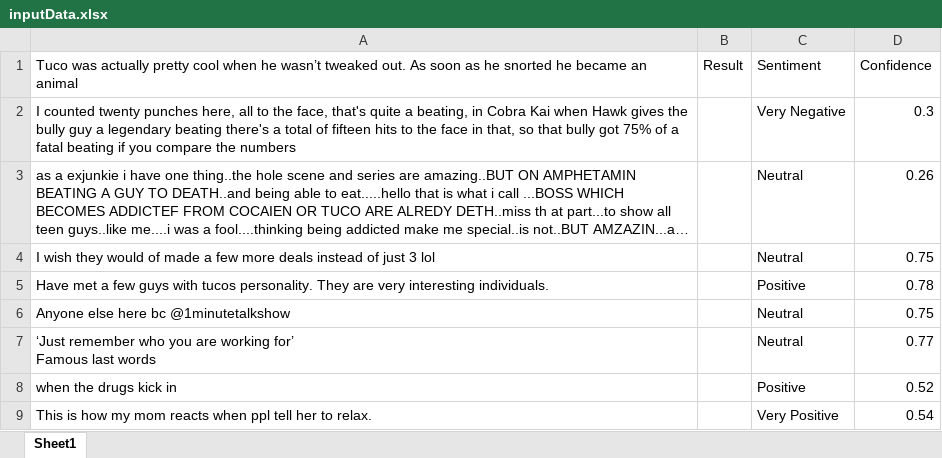
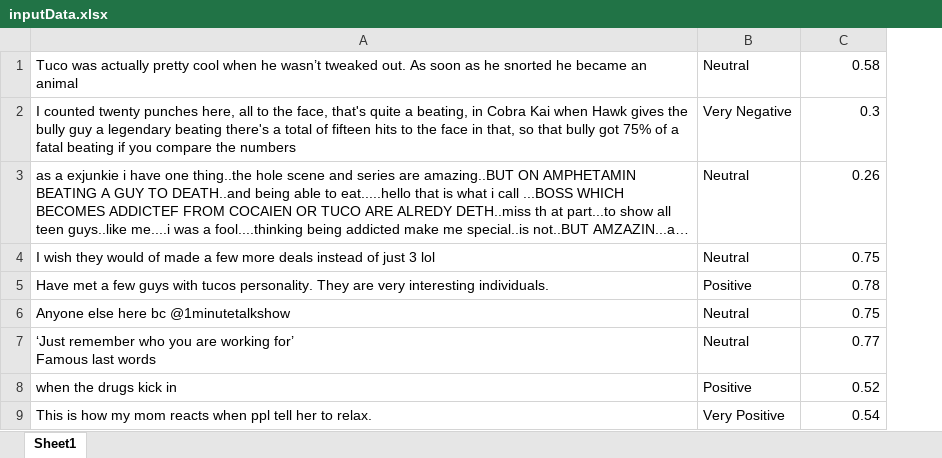
Before and after one commit to samanthamebius/social-media-analysis, an Excel workbook: SocialMediaAnalysis/Output/inputData.xlsx, sheet Sheet1, drawn as a sheet; only a part is shown; long unchanged cells end in …; values as stored, in another font and other column widths than the file's, no borders; removed rows and columns are numbered as before the commit, all else as after; the diff names each change by its address in the sheet, - before the commit and + after, or states it on an @@ line.

Commit message:
No longer use excel headings
Just relies on column indices

Co-Authored-By: Jia Tee <73531134+JJTee@users.noreply.github.com>

```diff
--- a/SocialMediaAnalysis/Output/inputData.xlsx (sheet Sheet1)
+++ b/SocialMediaAnalysis/Output/inputData.xlsx (sheet Sheet1)
-column B, row 1: Result
-B1: Sentiment
+B1: Neutral
-C1: Confidence
+C1: 0.58
```
Also changed, not shown: SocialMediaAnalysis/Output/outputData.xlsx, 3 other files.
